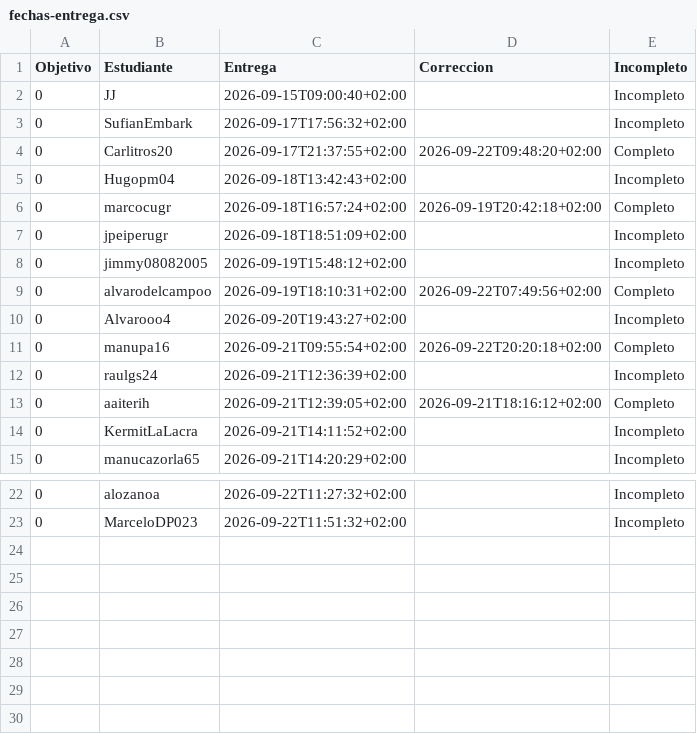
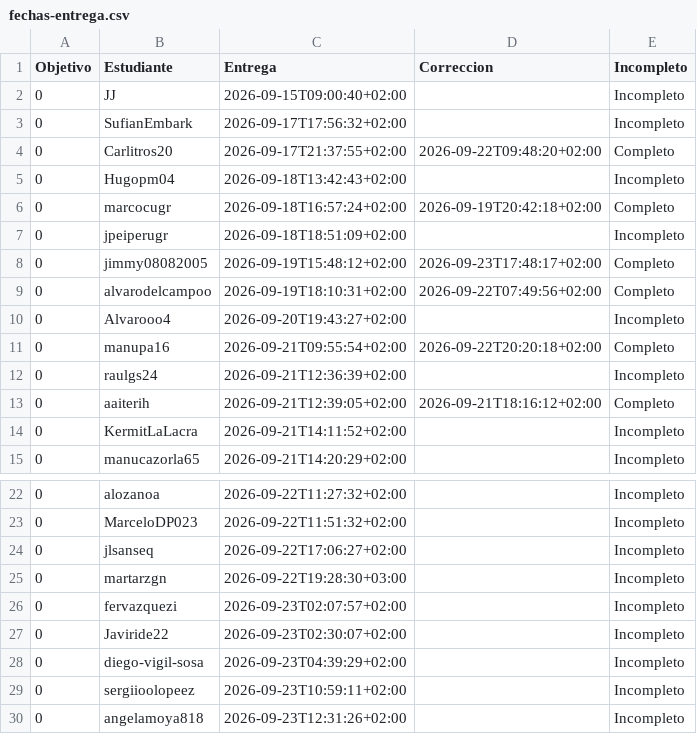
Before and after one commit to JJ/IV-, a CSV file: data/fechas-entrega.csv, drawn as a sheet; only a part is shown, gaps mark what is left out.

```diff
--- a/data/fechas-entrega.csv
+++ b/data/fechas-entrega.csv
@@ -7,3 +7,3 @@ Objetivo;Estudiante;Entrega;Correccion;Incompleto
 0; jpeiperugr;2026-09-18T18:51:09+02:00;;Incompleto
-0; jimmy08082005;2026-09-19T15:48:12+02:00;;Incompleto
+0; jimmy08082005;2026-09-19T15:48:12+02:00;2026-09-23T17:48:17+02:00;Completo
 0; alvarodelcampoo;2026-09-19T18:10:31+02:00;2026-09-22T07:49:56+02:00;Completo
@@ -23 +23,8 @@ Objetivo;Estudiante;Entrega;Correccion;Incompleto
 0; MarceloDP023;2026-09-22T11:51:32+02:00;;Incompleto
+0; jlsanseq;2026-09-22T17:06:27+02:00;;Incompleto
+0; martarzgn;2026-09-22T19:28:30+03:00;;Incompleto
+0; fervazquezi;2026-09-23T02:07:57+02:00;;Incompleto
+0; Javiride22;2026-09-23T02:30:07+02:00;;Incompleto
+0; diego-vigil-sosa;2026-09-23T04:39:29+02:00;;Incompleto
+0; sergiioolopeez;2026-09-23T10:59:11+02:00;;Incompleto
+0; angelamoya818;2026-09-23T12:31:26+02:00;;Incompleto
```
Also changed, not shown: 2 other files.
